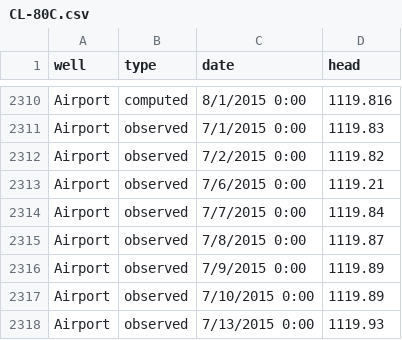
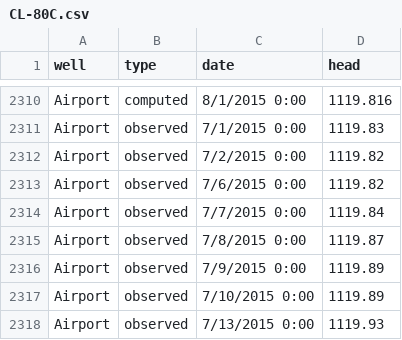
Before and after one commit to nlamkey/LCRWS, a CSV file: data/CL-80C.csv, drawn as a sheet; only a part is shown, gaps mark what is left out.

Commit message:
uploading some data

```diff
--- a/data/CL-80C.csv
+++ b/data/CL-80C.csv
@@ -2312,3 +2312,3 @@ Airport,observed,7/1/2015 0:00,1119.83
 Airport,observed,7/2/2015 0:00,1119.82
-Airport,observed,7/6/2015 0:00,1119.21
+Airport,observed,7/6/2015 0:00,1119.82
 Airport,observed,7/7/2015 0:00,1119.84
```
Also changed, not shown: 1 other file.
